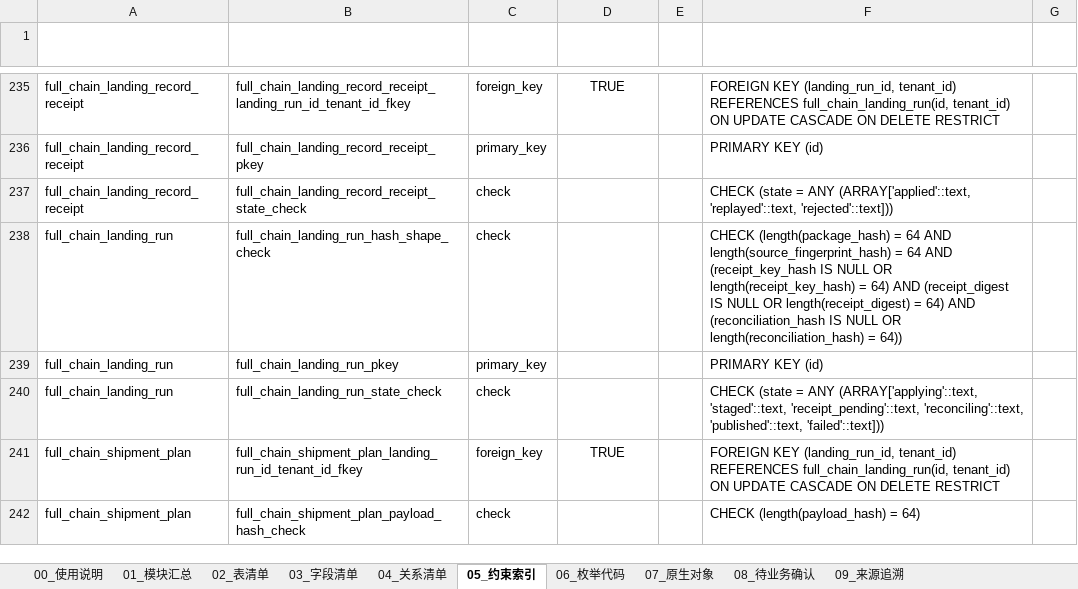
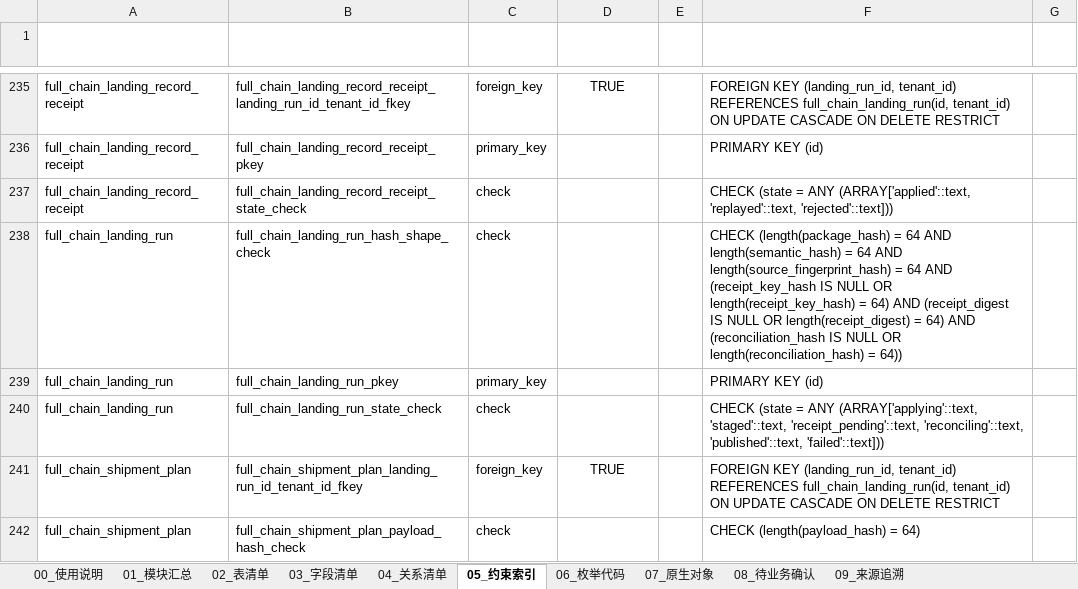
Before and after one commit to adooper-liu/Logixs, an Excel workbook: database/dictionary/database-data-dictionary.xlsx, sheet 05_约束索引, drawn as a sheet; only a part is shown, gaps mark what is left out; values as stored, in another font and other column widths than the file's, no borders; table styles not drawn; the diff names each change by its address in the sheet, - before the commit and + after, or states it on an @@ line.

```diff
--- a/database/dictionary/database-data-dictionary.xlsx (sheet 05_约束索引)
+++ b/database/dictionary/database-data-dictionary.xlsx (sheet 05_约束索引)
-F238 (定义): …64 AND length(source_fingerprint_hash) =…
+F238 (定义): …64 AND length(semantic_hash) = 64 AND length(source_fingerprint_hash) =…
```
Also changed, not shown: sheet 03_字段清单, sheet 07_原生对象, sheet 08_待业务确认, sheet 09_来源追溯, sheet 00_使用说明, sheet 01_模块汇总, 25 other files.
